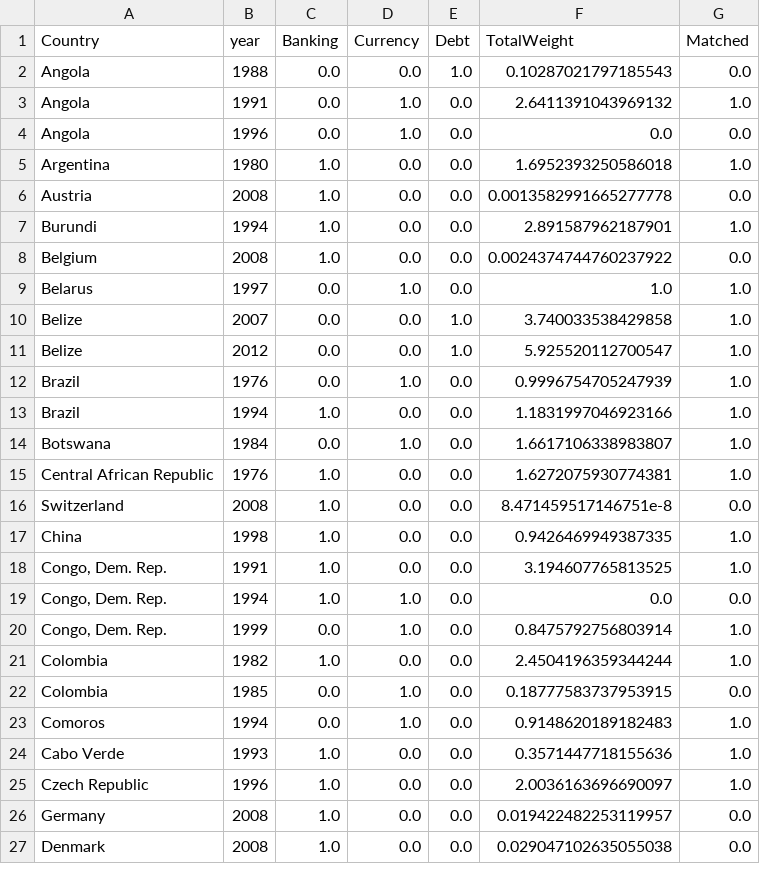
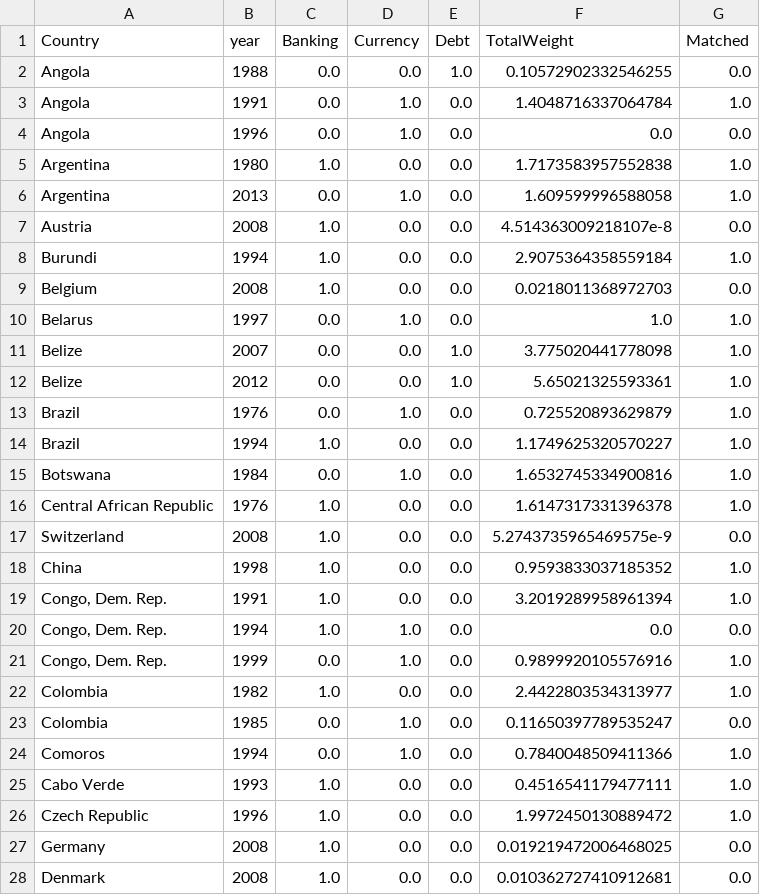
Before and after one commit to kevinkuruc/IMFCrises, a CSV file: Results/TableA2.csv, drawn as a sheet; only a part is shown; the diff covers the shown part only.

```diff
--- a/Results/TableA2.csv
+++ b/Results/TableA2.csv
@@ -1,27 +1,28 @@
 Country,year,Banking,Currency,Debt,TotalWeight,Matched
-Angola,1988,0.0,0.0,1.0,0.10287021797185543,0.0
-Angola,1991,0.0,1.0,0.0,2.6411391043969132,1.0
+Angola,1988,0.0,0.0,1.0,0.10572902332546255,0.0
+Angola,1991,0.0,1.0,0.0,1.4048716337064784,1.0
 Angola,1996,0.0,1.0,0.0,0.0,0.0
-Argentina,1980,1.0,0.0,0.0,1.6952393250586018,1.0
-Austria,2008,1.0,0.0,0.0,0.0013582991665277778,0.0
-Burundi,1994,1.0,0.0,0.0,2.891587962187901,1.0
-Belgium,2008,1.0,0.0,0.0,0.0024374744760237922,0.0
+Argentina,1980,1.0,0.0,0.0,1.7173583957552838,1.0
+Argentina,2013,0.0,1.0,0.0,1.609599996588058,1.0
+Austria,2008,1.0,0.0,0.0,4.514363009218107e-8,0.0
+Burundi,1994,1.0,0.0,0.0,2.9075364358559184,1.0
+Belgium,2008,1.0,0.0,0.0,0.0218011368972703,0.0
 Belarus,1997,0.0,1.0,0.0,1.0,1.0
-Belize,2007,0.0,0.0,1.0,3.740033538429858,1.0
-Belize,2012,0.0,0.0,1.0,5.925520112700547,1.0
-Brazil,1976,0.0,1.0,0.0,0.9996754705247939,1.0
-Brazil,1994,1.0,0.0,0.0,1.1831997046923166,1.0
-Botswana,1984,0.0,1.0,0.0,1.6617106338983807,1.0
-Central African Republic,1976,1.0,0.0,0.0,1.6272075930774381,1.0
-Switzerland,2008,1.0,0.0,0.0,8.471459517146751e-8,0.0
-China,1998,1.0,0.0,0.0,0.9426469949387335,1.0
-"Congo, Dem. Rep.",1991,1.0,0.0,0.0,3.194607765813525,1.0
+Belize,2007,0.0,0.0,1.0,3.775020441778098,1.0
+Belize,2012,0.0,0.0,1.0,5.65021325593361,1.0
+Brazil,1976,0.0,1.0,0.0,0.725520893629879,1.0
+Brazil,1994,1.0,0.0,0.0,1.1749625320570227,1.0
+Botswana,1984,0.0,1.0,0.0,1.6532745334900816,1.0
+Central African Republic,1976,1.0,0.0,0.0,1.6147317331396378,1.0
+Switzerland,2008,1.0,0.0,0.0,5.2743735965469575e-9,0.0
+China,1998,1.0,0.0,0.0,0.9593833037185352,1.0
+"Congo, Dem. Rep.",1991,1.0,0.0,0.0,3.2019289958961394,1.0
 "Congo, Dem. Rep.",1994,1.0,1.0,0.0,0.0,0.0
-"Congo, Dem. Rep.",1999,0.0,1.0,0.0,0.8475792756803914,1.0
-Colombia,1982,1.0,0.0,0.0,2.4504196359344244,1.0
-Colombia,1985,0.0,1.0,0.0,0.18777583737953915,0.0
-Comoros,1994,0.0,1.0,0.0,0.9148620189182483,1.0
-Cabo Verde,1993,1.0,0.0,0.0,0.3571447718155636,1.0
-Czech Republic,1996,1.0,0.0,0.0,2.0036163696690097,1.0
-Germany,2008,1.0,0.0,0.0,0.019422482253119957,0.0
-Denmark,2008,1.0,0.0,0.0,0.029047102635055038,0.0
+"Congo, Dem. Rep.",1999,0.0,1.0,0.0,0.9899920105576916,1.0
+Colombia,1982,1.0,0.0,0.0,2.4422803534313977,1.0
+Colombia,1985,0.0,1.0,0.0,0.11650397789535247,0.0
+Comoros,1994,0.0,1.0,0.0,0.7840048509411366,1.0
+Cabo Verde,1993,1.0,0.0,0.0,0.4516541179477111,1.0
+Czech Republic,1996,1.0,0.0,0.0,1.9972450130889472,1.0
+Germany,2008,1.0,0.0,0.0,0.019219472006468025,0.0
+Denmark,2008,1.0,0.0,0.0,0.010362727410912681,0.0
```
Also changed, not shown: 1 added row and 88 edited cells elsewhere in this file, Data/created/MasterData.csv, Data/created/MasterData_PWT.csv, 33 other files.
